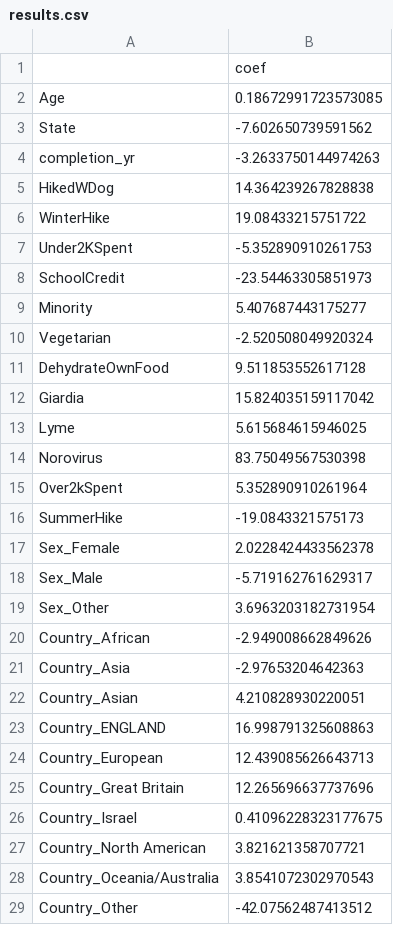
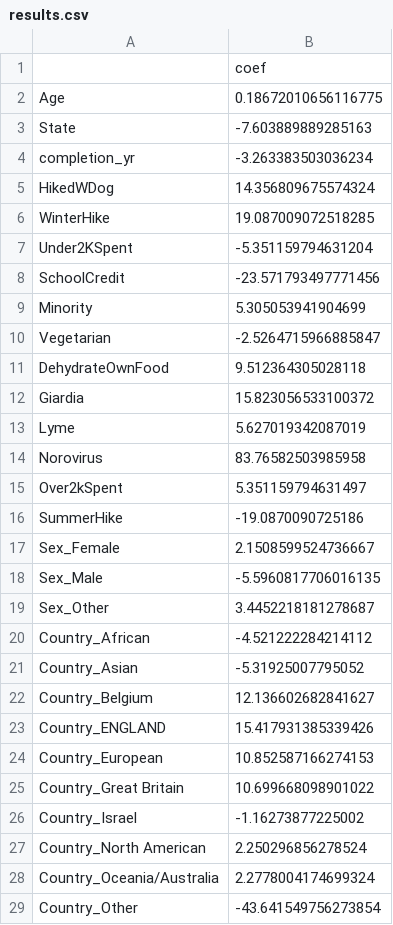
Before and after one commit to benw413/Data_Science_General_Assembly, a CSV file: results.csv, drawn as a sheet; only a part is shown; the diff covers the shown part only.

```diff
--- a/results.csv
+++ b/results.csv
@@ -1,29 +1,29 @@
 ,coef
-Age,0.18672991723573085
-State,-7.602650739591562
-completion_yr,-3.2633750144974263
-HikedWDog,14.364239267828838
-WinterHike,19.08433215751722
-Under2KSpent,-5.352890910261753
-SchoolCredit,-23.54463305851973
-Minority,5.407687443175277
-Vegetarian,-2.520508049920324
-DehydrateOwnFood,9.511853552617128
-Giardia,15.824035159117042
-Lyme,5.615684615946025
-Norovirus,83.75049567530398
-Over2kSpent,5.352890910261964
-SummerHike,-19.0843321575173
-Sex_Female,2.0228424433562378
-Sex_Male,-5.719162761629317
-Sex_Other,3.6963203182731954
-Country_African,-2.949008662849626
-Country_Asia,-2.97653204642363
-Country_Asian,4.210828930220051
-Country_ENGLAND,16.998791325608863
-Country_European,12.439085626643713
-Country_Great Britain,12.265696637737696
-Country_Israel,0.41096228323177675
-Country_North American,3.821621358707721
-Country_Oceania/Australia,3.8541072302970543
-Country_Other,-42.07562487413512
+Age,0.18672010656116775
+State,-7.603889889285163
+completion_yr,-3.263383503036234
+HikedWDog,14.356809675574324
+WinterHike,19.087009072518285
+Under2KSpent,-5.351159794631204
+SchoolCredit,-23.571793497771456
+Minority,5.305053941904699
+Vegetarian,-2.5264715966885847
+DehydrateOwnFood,9.512364305028118
+Giardia,15.823056533100372
+Lyme,5.627019342087019
+Norovirus,83.76582503985958
+Over2kSpent,5.351159794631497
+SummerHike,-19.0870090725186
+Sex_Female,2.1508599524736667
+Sex_Male,-5.5960817706016135
+Sex_Other,3.4452218181278687
+Country_African,-4.521222284214112
+Country_Asian,-5.31925007795052
+Country_Belgium,12.136602682841627
+Country_ENGLAND,15.417931385339426
+Country_European,10.852587166274153
+Country_Great Britain,10.699668098901022
+Country_Israel,-1.16273877225002
+Country_North American,2.250296856278524
+Country_Oceania/Australia,2.2778004174699324
+Country_Other,-43.641549756273854
```
Also changed, not shown: 15 edited cells elsewhere in this file, 1 other file.
